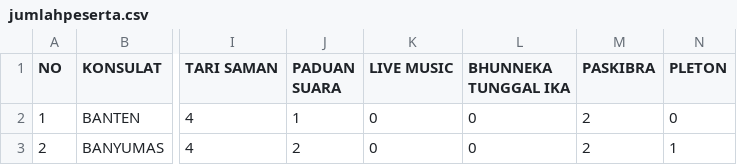
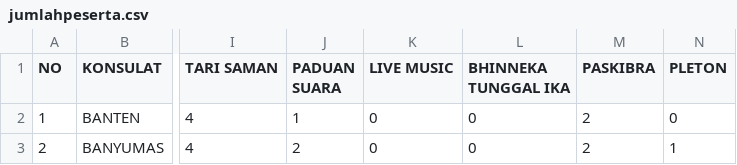
Before and after one commit to koala-hoe/pka100, a CSV file: assets/csv/jumlahpeserta.csv, drawn as a sheet; only a part is shown, gaps mark what is left out; the diff names each change by its address in the sheet, - before the commit and + after, or states it on an @@ line.

```diff
--- a/assets/csv/jumlahpeserta.csv
+++ b/assets/csv/jumlahpeserta.csv
-L1: BHUNNEKA TUNGGAL IKA
+L1: BHINNEKA TUNGGAL IKA
```
Also changed, not shown: 2 other files.
